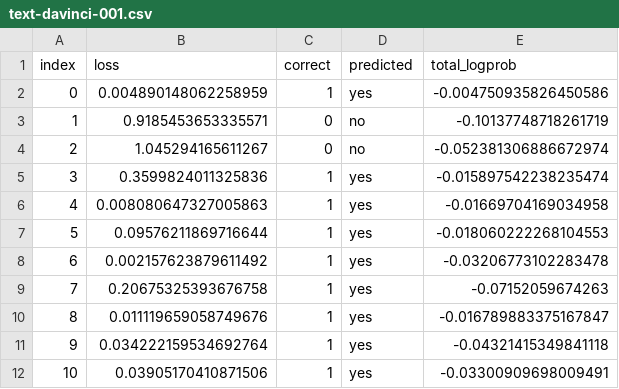
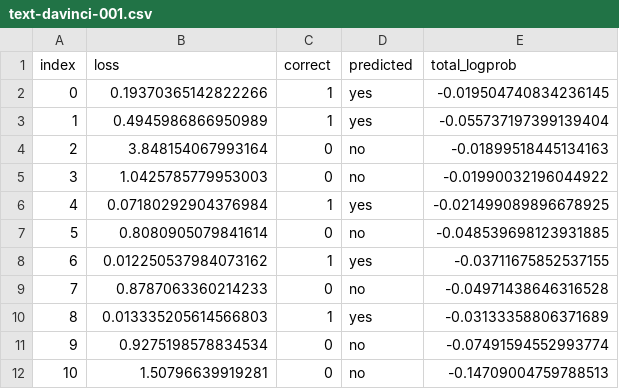
Before and after one commit to thejaminator/scalinglaws, a CSV file: data/eval_pipeline/text-davinci-001.csv, drawn as a sheet; only a part is shown; the diff covers the shown part only.

```diff
--- a/data/eval_pipeline/text-davinci-001.csv
+++ b/data/eval_pipeline/text-davinci-001.csv
@@ -1,12 +1,12 @@
 index,loss,correct,predicted,total_logprob
-0,0.004890148062258959,1, yes,-0.004750935826450586
-1,0.9185453653335571,0, no,-0.10137748718261719
-2,1.045294165611267,0, no,-0.052381306886672974
-3,0.3599824011325836,1, yes,-0.015897542238235474
-4,0.008080647327005863,1, yes,-0.01669704169034958
-5,0.09576211869716644,1, yes,-0.018060222268104553
-6,0.002157623879611492,1, yes,-0.03206773102283478
-7,0.20675325393676758,1, yes,-0.07152059674263
-8,0.011119659058749676,1, yes,-0.016789883375167847
-9,0.034222159534692764,1, yes,-0.04321415349841118
-10,0.03905170410871506,1, yes,-0.03300909698009491
+0,0.19370365142822266,1, yes,-0.019504740834236145
+1,0.4945986866950989,1, yes,-0.055737197399139404
+2,3.848154067993164,0, no,-0.01899518445134163
+3,1.0425785779953003,0, no,-0.01990032196044922
+4,0.07180292904376984,1, yes,-0.021499089896678925
+5,0.8080905079841614,0, no,-0.048539698123931885
+6,0.012250537984073162,1, yes,-0.03711675852537155
+7,0.8787063360214233,0, no,-0.04971438646316528
+8,0.013335205614566803,1, yes,-0.03133358806371689
+9,0.9275198578834534,0, no,-0.07491594552993774
+10,1.50796639919281,0, no,-0.14709004759788513
```
Also changed, not shown: 32 edited cells elsewhere in this file, data/eval_pipeline/text-ada-001.csv, data/eval_pipeline/text-babbage-001.csv, 19 other files.
